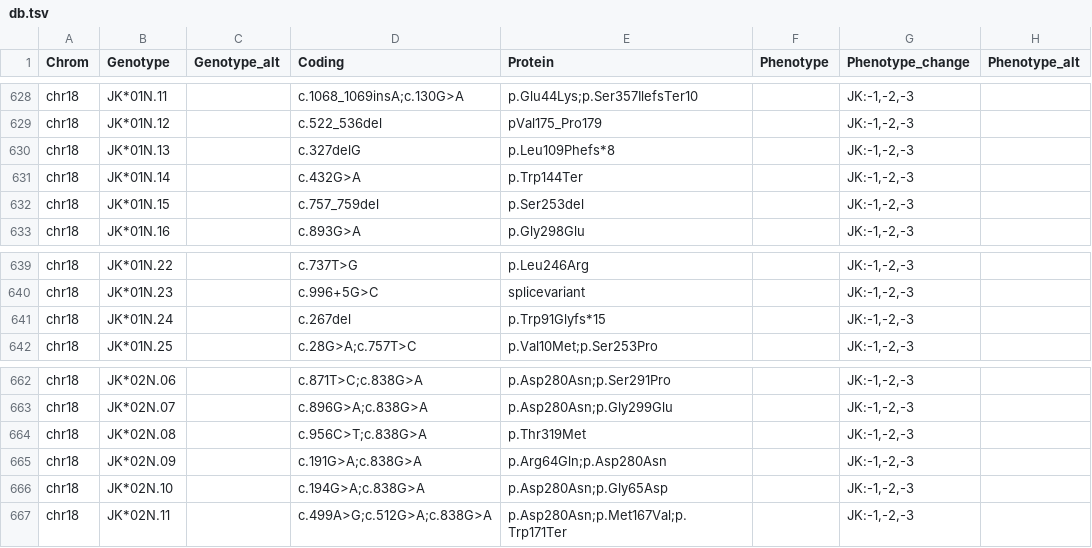
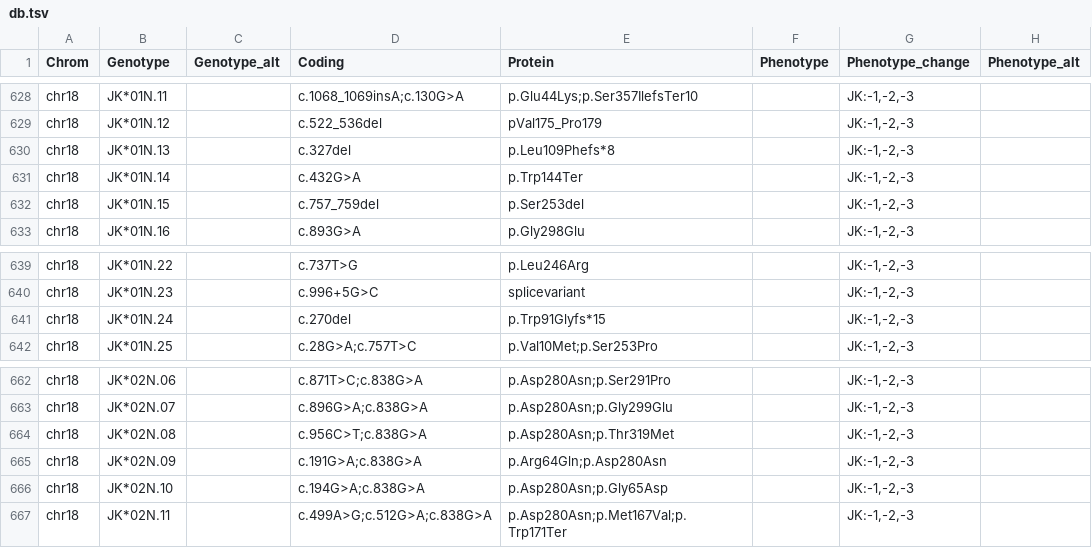
Before and after one commit to limcintyre/RBCeq2, a TSV file: src/rbceq2/resources/db.tsv, drawn as a sheet; only a part is shown, gaps mark what is left out; the diff covers the shown part only; the diff names each change by its address in the sheet, - before the commit and + after, or states it on an @@ line.

```diff
--- a/src/rbceq2/resources/db.tsv
+++ b/src/rbceq2/resources/db.tsv
-D630 (Coding): c.327delG
+D630 (Coding): c.327del
-D641 (Coding): c.267del
+D641 (Coding): c.270del
-E664 (Protein): p.Thr319Met
+E664 (Protein): p.Asp280Asn;p.Thr319Met
```
Also changed, not shown: 10 edited cells elsewhere in this file.
